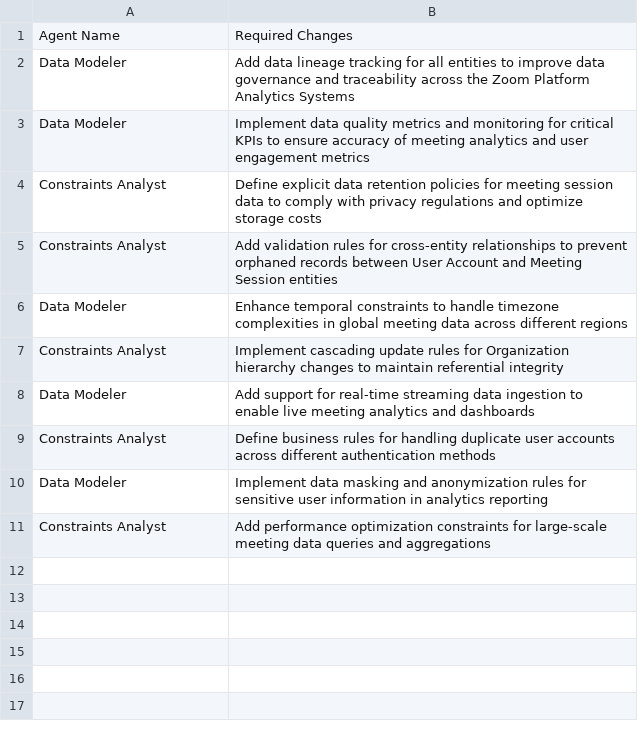
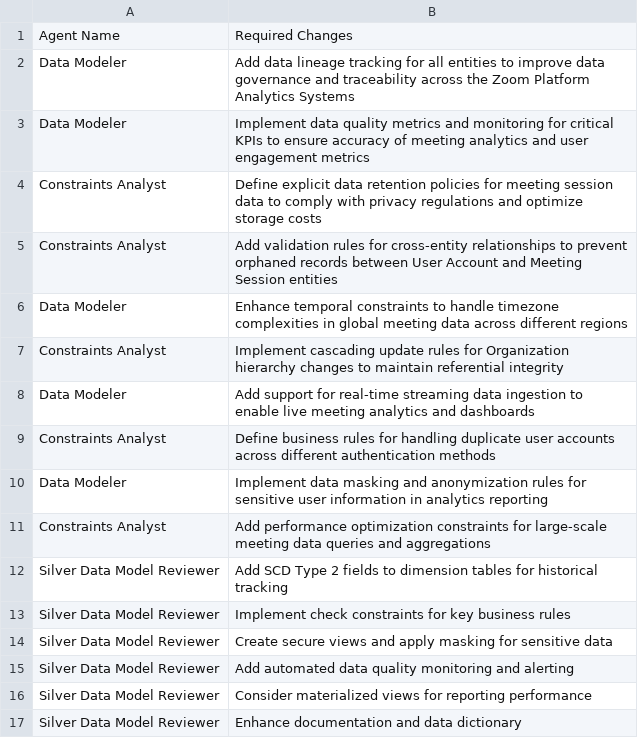
Before and after one commit to GeethaSravanKaja/zoom_POC, a CSV file: output/Required_Changes_Log.csv, drawn as a sheet.

Commit message:
Add or update file: Required_Changes_Log.csv

```diff
--- a/output/Required_Changes_Log.csv
+++ b/output/Required_Changes_Log.csv
@@ -11 +11,7 @@ Data Modeler,Implement data masking and anonymization rules for sensitive user i
 Constraints Analyst,Add performance optimization constraints for large-scale meeting data queries and aggregations
+Silver Data Model Reviewer,Add SCD Type 2 fields to dimension tables for historical tracking
+Silver Data Model Reviewer,Implement check constraints for key business rules
+Silver Data Model Reviewer,Create secure views and apply masking for sensitive data
+Silver Data Model Reviewer,Add automated data quality monitoring and alerting
+Silver Data Model Reviewer,Consider materialized views for reporting performance
+Silver Data Model Reviewer,Enhance documentation and data dictionary
```
